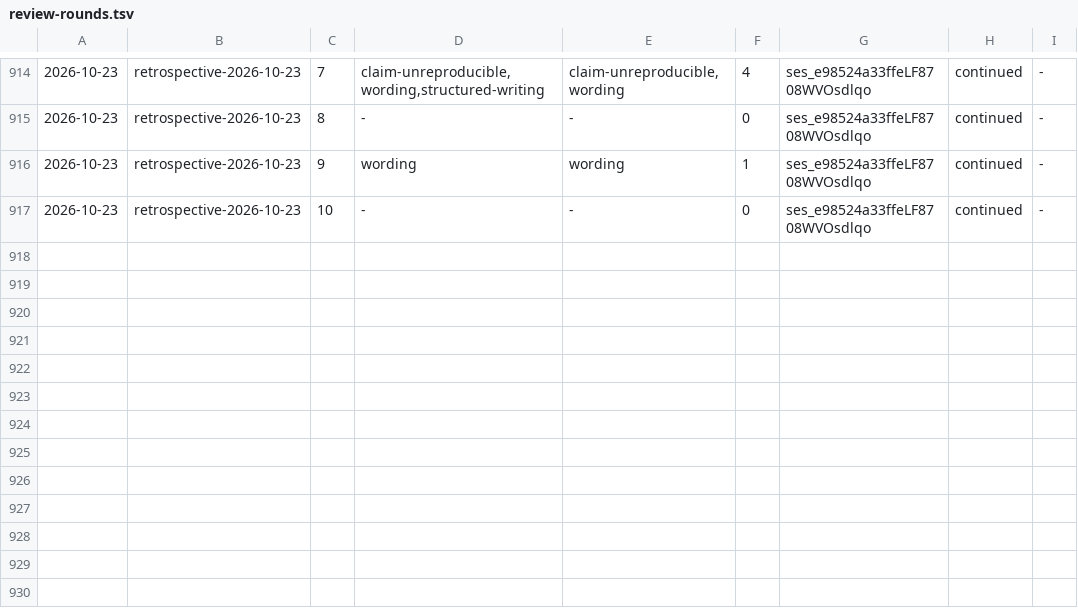
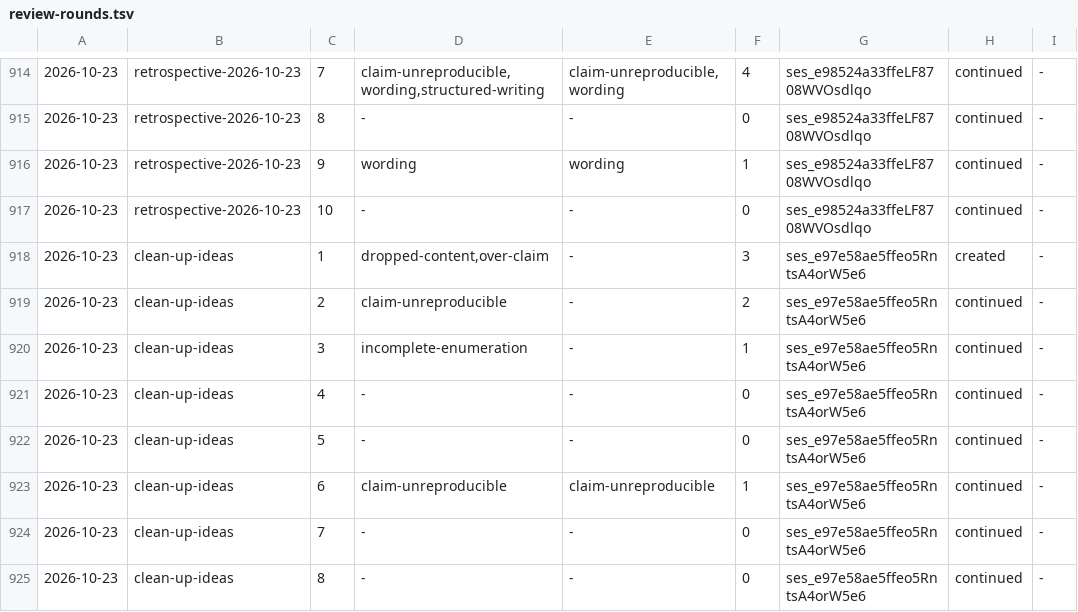
Before and after one commit to aanbrn/axon-showcase, a TSV file: docs/review-rounds.tsv, drawn as a sheet; only a part is shown, gaps mark what is left out; the diff names each change by its address in the sheet, - before the commit and + after, or states it on an @@ line.

Commit message:
docs: tidy the ideas scratchpad and apply the unit's capture (#668)
- Remove the decided "product phase" idea and merge the duplicate
  unticked-task entries into one, restoring the accidentally deleted
  chart-packaging entry and the merged entry's provenance and clauses.
- Correct the audit-series claim: the distinct-unit counts its three
  reports record, and which figures predate the metric.
- Apply the capture: item-level verification for scripted markdown
  edits, the ideas header's retrospective destination and pre-park
  search, and the AGENTS.md pointer to that header.
- Record this unit's eight review rounds in the ledger.

AGENTS.md grows by 270 bytes (250,057 -> 250,327), justified under the
agent-skills growth rule; the offset conversion is deferred under the
2026-10-23 retrospective's P1.

```diff
--- a/docs/review-rounds.tsv
+++ b/docs/review-rounds.tsv
+row 918: 2026-10-23 | clean-up-ideas | 1 | dropped-content,over-claim | - | 3 | ses_e97e58ae5ffeo5RntsA4orW5e6 | created | -
+row 919: 2026-10-23 | clean-up-ideas | 2 | claim-unreproducible | - | 2 | ses_e97e58ae5ffeo5RntsA4orW5e6 | continued | -
+row 920: 2026-10-23 | clean-up-ideas | 3 | incomplete-enumeration | - | 1 | ses_e97e58ae5ffeo5RntsA4orW5e6 | continued | -
+row 921: 2026-10-23 | clean-up-ideas | 4 | - | - | 0 | ses_e97e58ae5ffeo5RntsA4orW5e6 | continued | -
+row 922: 2026-10-23 | clean-up-ideas | 5 | - | - | 0 | ses_e97e58ae5ffeo5RntsA4orW5e6 | continued | -
+row 923: 2026-10-23 | clean-up-ideas | 6 | claim-unreproducible | claim-unreproducible | 1 | ses_e97e58ae5ffeo5RntsA4orW5e6 | continued | -
+row 924: 2026-10-23 | clean-up-ideas | 7 | - | - | 0 | ses_e97e58ae5ffeo5RntsA4orW5e6 | continued | -
+row 925: 2026-10-23 | clean-up-ideas | 8 | - | - | 0 | ses_e97e58ae5ffeo5RntsA4orW5e6 | continued | -
```
Also changed, not shown: 2 other files.
